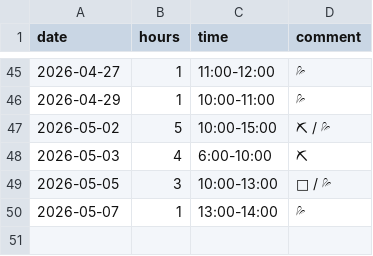
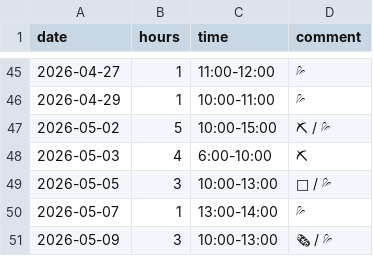
Before and after one commit to YiffyWerewolvesInThePines/wcal, a CSV file: work_log.csv, drawn as a sheet; only a part is shown, gaps mark what is left out; the diff names each change by its address in the sheet, - before the commit and + after, or states it on an @@ line.

Commit message:
Update work_log.csv

```diff
--- a/work_log.csv
+++ b/work_log.csv
+row 51: 2026-05-09 | 3 | 10:00-13:00 | 🗞 / 💦
```
